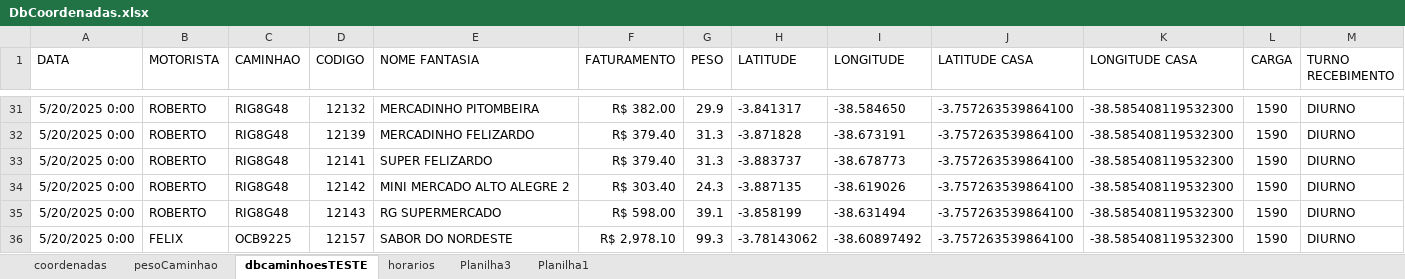
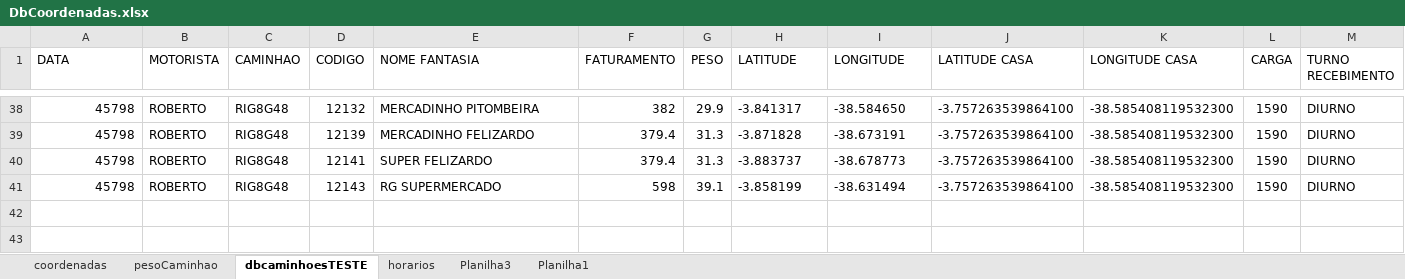
Before and after one commit to NicolasSimoes/MapaCaminhoesOtimizado, an Excel workbook: DbCoordenadas.xlsx, sheet dbcaminhoesTESTE, drawn as a sheet; only a part is shown, gaps mark what is left out; values as stored, in another font and other column widths than the file's, no borders; removed rows and columns are numbered as before the commit, all else as after; the diff covers the shown part only; the diff names each change by its address in the sheet, - before the commit and + after, or states it on an @@ line.

```diff
--- a/DbCoordenadas.xlsx (sheet dbcaminhoesTESTE)
+++ b/DbCoordenadas.xlsx (sheet dbcaminhoesTESTE)
-A38:A40 (DATA): 5/20/2025 0:00
+A38:A40 (DATA): 45798
-F38 (FATURAMENTO): R$ 382.00
+F38 (FATURAMENTO): 382
-F39:F40 (FATURAMENTO): R$ 379.40
+F39:F40 (FATURAMENTO): 379.4
-row 34: 5/20/2025 0:00 | ROBERTO | RIG8G48 | 12142 | MINI MERCADO ALTO ALEGRE 2 | R$ 303.40 | 24.3 | -3.887135 | -38.619026 | -3.757263539864100 | -38.585408119532300 | 1590 | DIURNO
-A41 (DATA): 5/20/2025 0:00
+A41 (DATA): 45798
-F41 (FATURAMENTO): R$ 598.00
+F41 (FATURAMENTO): 598
-row 36: 5/20/2025 0:00 | FELIX | OCB9225 | 12157 | SABOR DO NORDESTE | R$ 2,978.10 | 99.3 | -3.78143062 | -38.60897492 | -3.757263539864100 | -38.585408119532300 | 1590 | DIURNO
```
Also changed, not shown: 24 added rows, 17 removed rows and 23 edited cells elsewhere in this sheet, formulas that keep their value, 6 other files.
